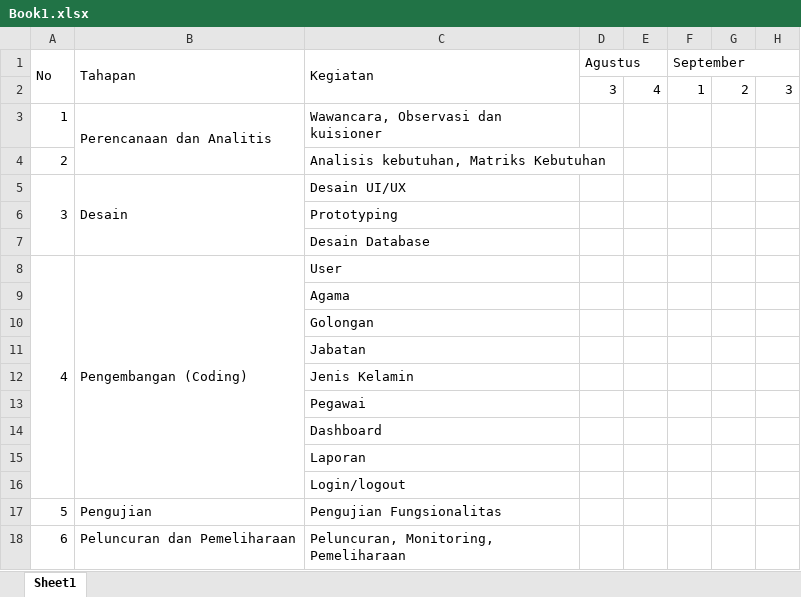
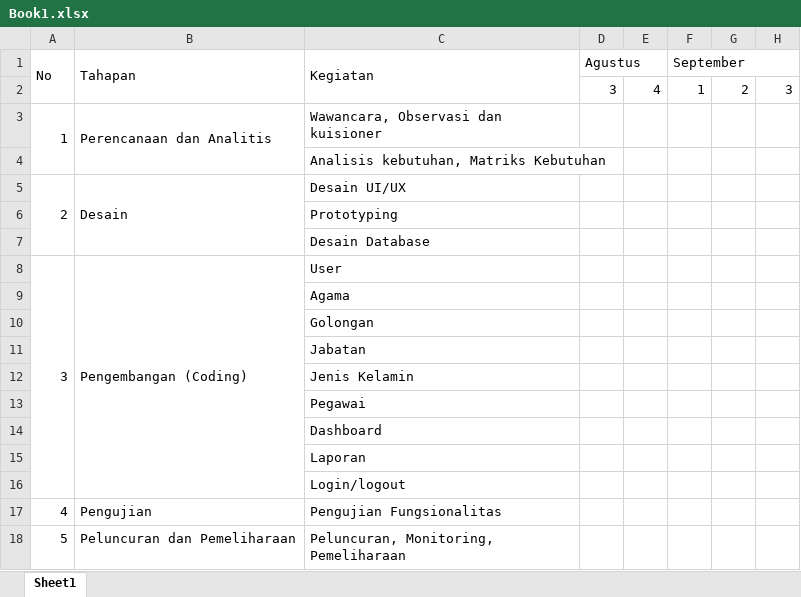
Before and after one commit to levikode/pegawaidata, an Excel workbook: Book1.xlsx, sheet Sheet1, drawn as a sheet; only a part is shown; values as stored, in another font and other column widths than the file's, no cell formats; the diff names each change by its address in the sheet, - before the commit and + after, or states it on an @@ line.

```diff
--- a/Book1.xlsx (sheet Sheet1)
+++ b/Book1.xlsx (sheet Sheet1)
+A3:A4 merged
-A4 (No): 2
+A4 (No): (empty)
-A5 (No): 3
+A5 (No): 2
-A8 (No): 4
+A8 (No): 3
-A17 (No): 5
+A17 (No): 4
-A18 (No): 6
+A18 (No): 5
```
Also changed, not shown: cell formats, 8 other files.
